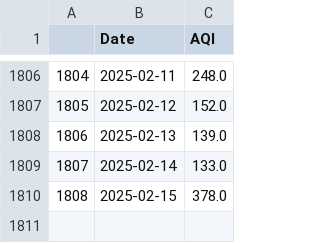
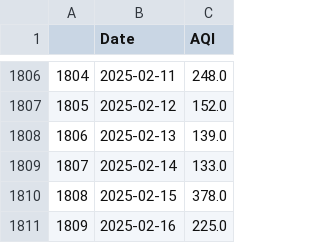
Before and after one commit to Bomma-Pranay/Analysing-Air-Quality-Index-using-Machine-Learning, a CSV file: data/cleaned_data/Forecasting_time_series/sector_51_daily_aqi.csv, drawn as a sheet; only a part is shown, gaps mark what is left out.

```diff
--- a/data/cleaned_data/Forecasting_time_series/sector_51_daily_aqi.csv
+++ b/data/cleaned_data/Forecasting_time_series/sector_51_daily_aqi.csv
@@ -1810 +1810,2 @@
 1808,2025-02-15,378.0
+1809,2025-02-16,225.0
```
Also changed, not shown: data/cron_job_data/sector_51_cron_output.csv, static/data/sector_51_cron_output.csv, 4 other files.
